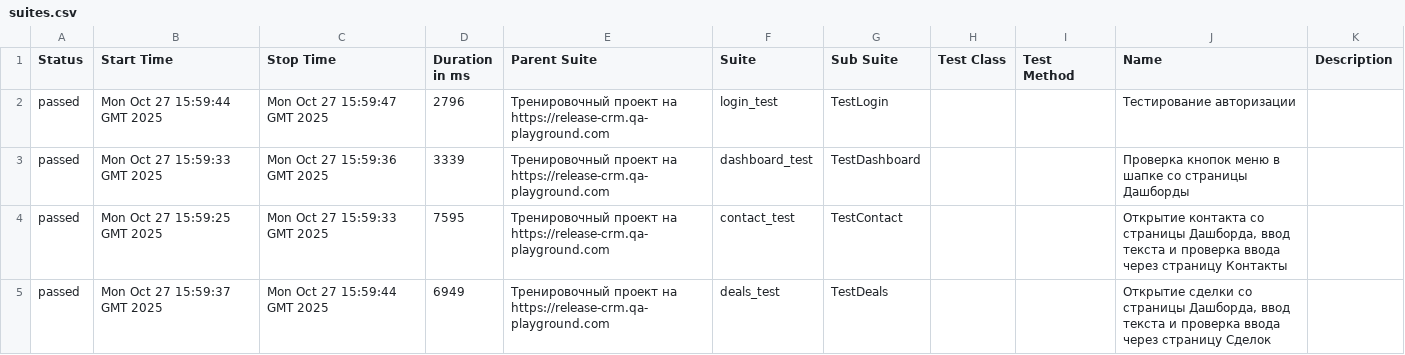
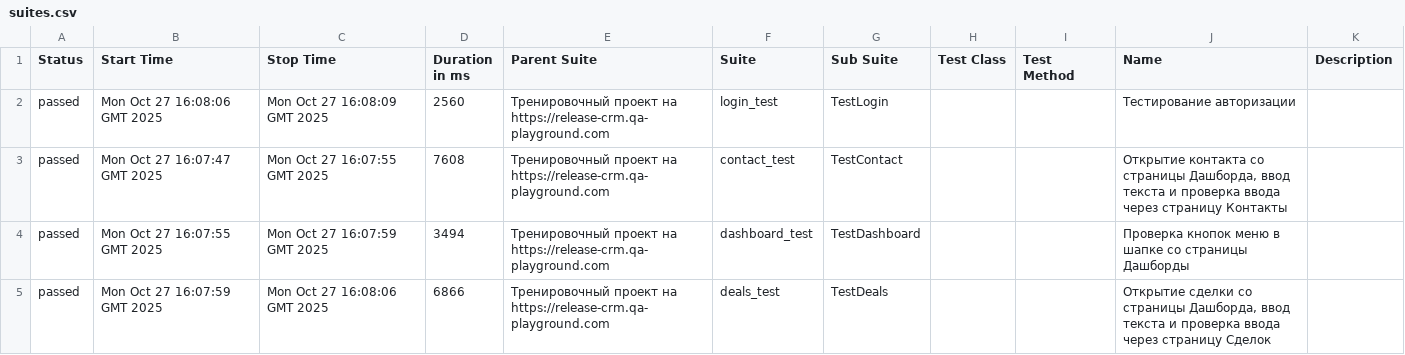
Before and after one commit to yaroslav1171717/Page_Object_Model_DZ, a CSV file: data/suites.csv, drawn as a sheet.

```diff
--- a/data/suites.csv
+++ b/data/suites.csv
@@ -1,5 +1,5 @@
 "Status","Start Time","Stop Time","Duration in ms","Parent Suite","Suite","Sub Suite","Test Class","Test Method","Name","Description"
-"passed","Mon Oct 27 15:59:44 GMT 2025","Mon Oct 27 15:59:47 GMT 2025","2796","Тренировочный проект на https://release-crm.qa-playground.com","login_test","TestLogin","","","Тестирование авторизации",""
-"passed","Mon Oct 27 15:59:33 GMT 2025","Mon Oct 27 15:59:36 GMT 2025","3339","Тренировочный проект на https://release-crm.qa-playground.com","dashboard_test","TestDashboard","","","Проверка кнопок меню в шапке со страницы Дашборды",""
-"passed","Mon Oct 27 15:59:25 GMT 2025","Mon Oct 27 15:59:33 GMT 2025","7595","Тренировочный проект на https://release-crm.qa-playground.com","contact_test","TestContact","","","Открытие контакта со страницы Дашборда, ввод текста и проверка ввода через страницу Контакты",""
-"passed","Mon Oct 27 15:59:37 GMT 2025","Mon Oct 27 15:59:44 GMT 2025","6949","Тренировочный проект на https://release-crm.qa-playground.com","deals_test","TestDeals","","","Открытие сделки со страницы Дашборда, ввод текста и проверка ввода через страницу Сделок",""
+"passed","Mon Oct 27 16:08:06 GMT 2025","Mon Oct 27 16:08:09 GMT 2025","2560","Тренировочный проект на https://release-crm.qa-playground.com","login_test","TestLogin","","","Тестирование авторизации",""
+"passed","Mon Oct 27 16:07:47 GMT 2025","Mon Oct 27 16:07:55 GMT 2025","7608","Тренировочный проект на https://release-crm.qa-playground.com","contact_test","TestContact","","","Открытие контакта со страницы Дашборда, ввод текста и проверка ввода через страницу Контакты",""
+"passed","Mon Oct 27 16:07:55 GMT 2025","Mon Oct 27 16:07:59 GMT 2025","3494","Тренировочный проект на https://release-crm.qa-playground.com","dashboard_test","TestDashboard","","","Проверка кнопок меню в шапке со страницы Дашборды",""
+"passed","Mon Oct 27 16:07:59 GMT 2025","Mon Oct 27 16:08:06 GMT 2025","6866","Тренировочный проект на https://release-crm.qa-playground.com","deals_test","TestDeals","","","Открытие сделки со страницы Дашборда, ввод текста и проверка ввода через страницу Сделок",""
```
Also changed, not shown: 22 other files.
